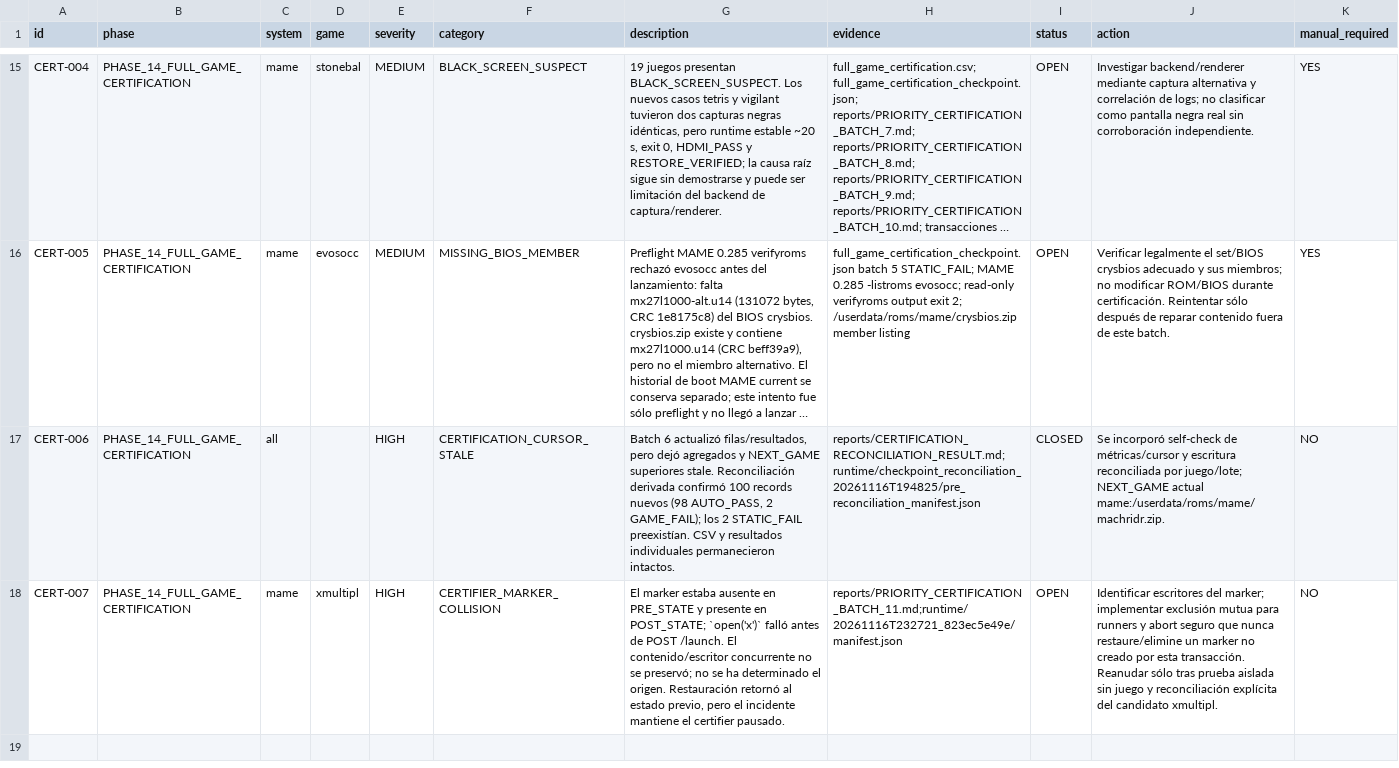
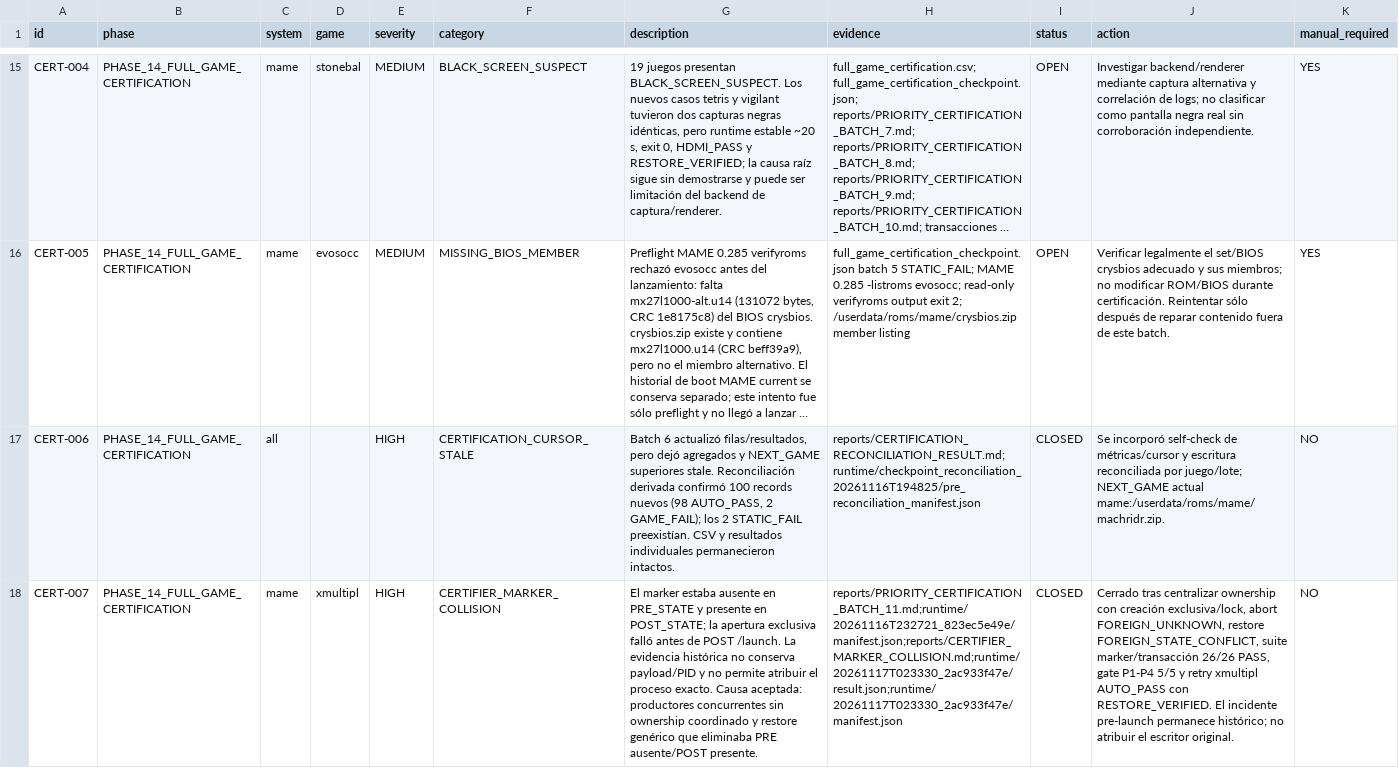
Before and after one commit to agustinc08/arcade-audit, a CSV file: data/arcade_issues.csv, drawn as a sheet; only a part is shown, gaps mark what is left out; long unchanged cells end in …; the diff names each change by its address in the sheet, - before the commit and + after, or states it on an @@ line.

Commit message:
arcade: resolve marker incident and reconcile batch 11 retry

```diff
--- a/data/arcade_issues.csv
+++ b/data/arcade_issues.csv
-G18 (description): …en POST_STATE; `open('x')` falló antes de POST /launch. El contenido/escritor concurrente no se preservó; no se ha determinado el origen. Restauración retornó al estado previo, pero el incidente mantiene el certifier pausado.
+G18 (description): …en POST_STATE; la apertura exclusiva falló antes de POST /launch. La evidencia histórica no conserva payload/PID y no permite atribuir el proceso exacto. Causa aceptada: productores concurrentes sin ownership coordinado y restore genérico que eliminaba PRE ausente/POST presente.
-H18 (evidence): reports/PRIORITY_CERTIFICATION_BATCH_11.md;runtime/20261116T232721_823ec5e49e/manifest.json
+H18 (evidence): reports/PRIORITY_CERTIFICATION_BATCH_11.md;runtime/20261116T232721_823ec5e49e/manifest.json;reports/CERTIFIER_MARKER_COLLISION.md;runtime/20261117T023330_2ac933f47e/result.json;runtime/20261117T023330_2ac933f47e/manifest.json
-I18 (status): OPEN
+I18 (status): CLOSED
-J18 (action): Identificar escritores del marker; implementar exclusión mutua para runners y abort seguro que nunca restaure/elimine un marker no creado por esta transacción. Reanudar sólo tras prueba aislada sin juego y reconciliación explícita del candidato xmultipl.
+J18 (action): Cerrado tras centralizar ownership con creación exclusiva/lock, abort FOREIGN_UNKNOWN, restore FOREIGN_STATE_CONFLICT, suite marker/transacción 26/26 PASS, gate P1-P4 5/5 y retry xmultipl AUTO_PASS con RESTORE_VERIFIED. El incidente pre-launch permanece histórico; no atribuir el escritor original.
```
Also changed, not shown: 11 other files.
